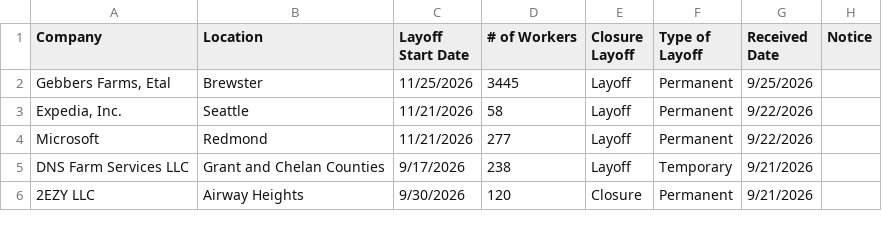
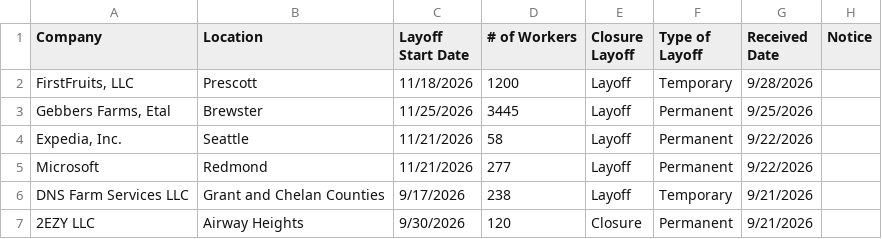
Before and after one commit to FTS-IE/warn-notice-actions, a CSV file: data/wa.csv, drawn as a sheet; only a part is shown; the diff names each change by its address in the sheet, - before the commit and + after, or states it on an @@ line.

```diff
--- a/data/wa.csv
+++ b/data/wa.csv
+row 2: FirstFruits, LLC | Prescott | 11/18/2026 | 1200 | Layoff | Temporary | 9/28/2026
```
Also changed, not shown: data/de.csv, data/nj.csv, 11 other files.
